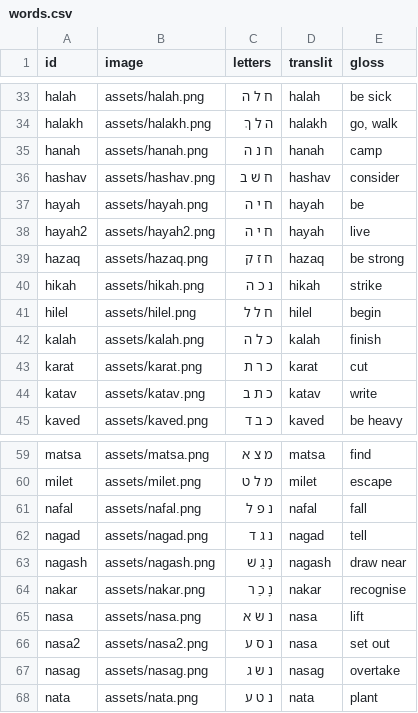
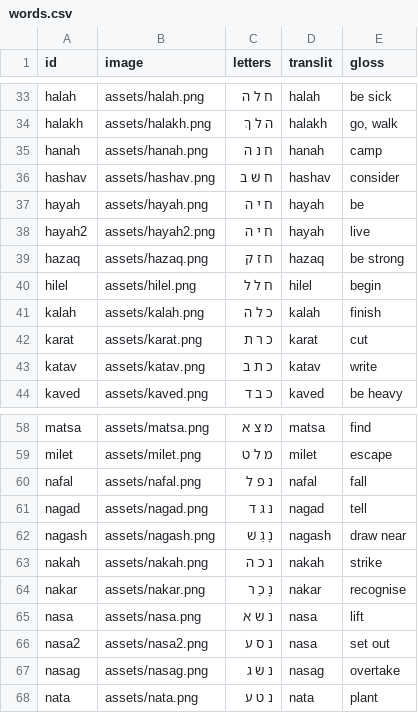
Before and after one commit to cmainechan/hwg, a CSV file: words.csv, drawn as a sheet; only a part is shown, gaps mark what is left out.

```diff
--- a/words.csv
+++ b/words.csv
@@ -39,3 +39,2 @@ hayah2,assets/hayah2.png,ח י ה,hayah,live
 hazaq,assets/hazaq.png,ח ז ק,hazaq,be strong
-hikah,assets/hikah.png,נ כ ה,hikah,strike
 hilel,assets/hilel.png,ח ל ל,hilel,begin
@@ -63,2 +62,3 @@ nagad,assets/nagad.png,נ ג ד,nagad,tell
 nagash,assets/nagash.png,נָ גַ שׁ,nagash,draw near
+nakah,assets/nakah.png,נ כ ה,nakah,strike
 nakar,assets/nakar.png,נָ כַ ר,nakar,recognise
```
Also changed, not shown: 2 other files.
